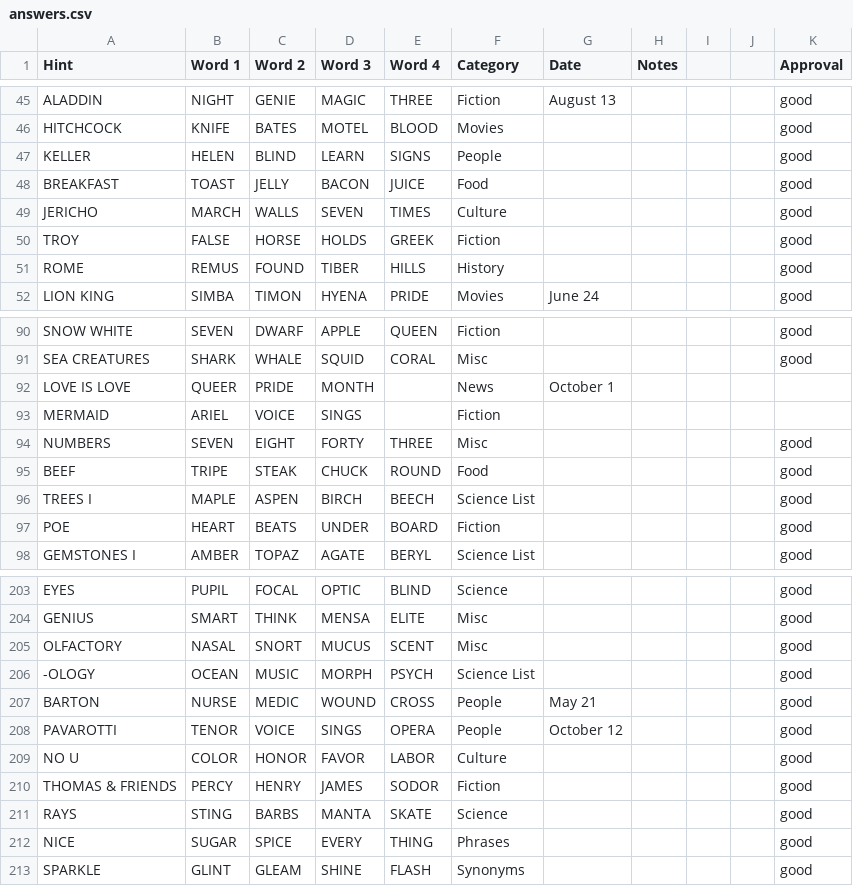
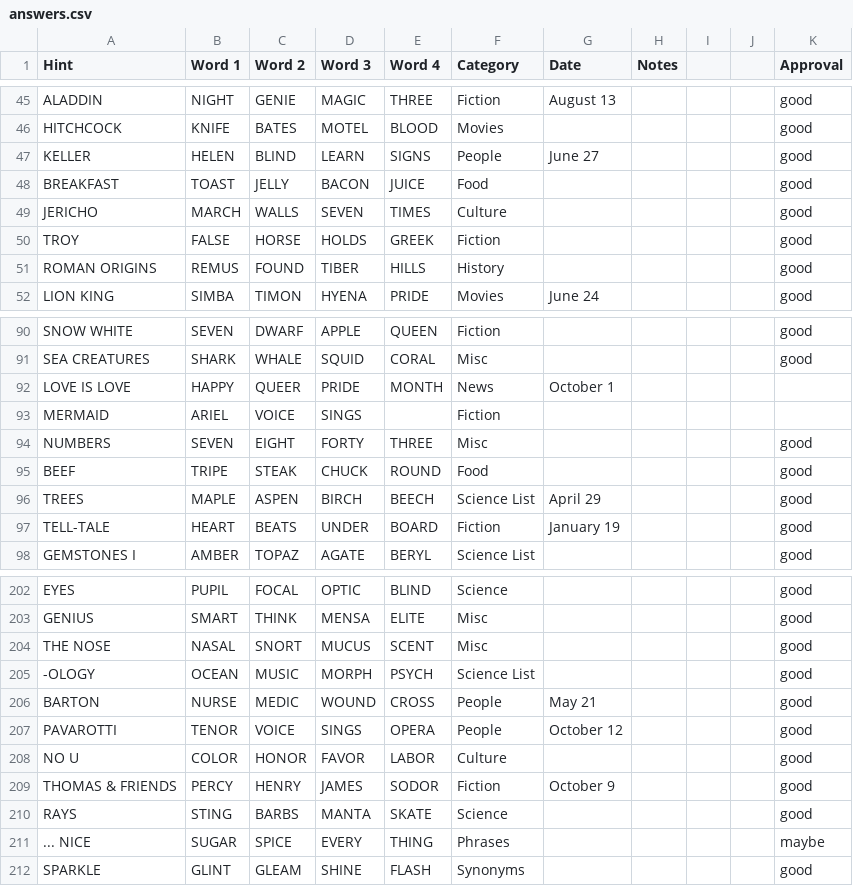
Before and after one commit to kg583/topicle, a CSV file: data/answers.csv, drawn as a sheet; only a part is shown, gaps mark what is left out; the diff covers the shown part only.

```diff
--- a/data/answers.csv
+++ b/data/answers.csv
@@ -46,3 +46,3 @@ ALADDIN,NIGHT,GENIE,MAGIC,THREE,Fiction,August 13,,,,good
 HITCHCOCK,KNIFE,BATES,MOTEL,BLOOD,Movies,,,,,good
-KELLER,HELEN,BLIND,LEARN,SIGNS,People,,,,,good
+KELLER,HELEN,BLIND,LEARN,SIGNS,People,June 27,,,,good
 BREAKFAST,TOAST,JELLY,BACON,JUICE,Food,,,,,good
@@ -50,3 +50,3 @@ JERICHO,MARCH,WALLS,SEVEN,TIMES,Culture,,,,,good
 TROY,FALSE,HORSE,HOLDS,GREEK,Fiction,,,,,good
-ROME,REMUS,FOUND,TIBER,HILLS,History,,,,,good
+ROMAN ORIGINS,REMUS,FOUND,TIBER,HILLS,History,,,,,good
 LION KING,SIMBA,TIMON,HYENA,PRIDE,Movies,June 24,,,,good
@@ -91,3 +91,3 @@ SNOW WHITE,SEVEN,DWARF,APPLE,QUEEN,Fiction,,,,,good
 SEA CREATURES,SHARK,WHALE,SQUID,CORAL,Misc,,,,,good
-LOVE IS LOVE,QUEER,PRIDE,MONTH,,News,October 1,,,,
+LOVE IS LOVE,HAPPY,QUEER,PRIDE,MONTH,News,October 1,,,,
 MERMAID,ARIEL,VOICE,SINGS,,Fiction,,,,,
@@ -95,4 +95,4 @@ NUMBERS,SEVEN,EIGHT,FORTY,THREE,Misc,,,,,good
 BEEF,TRIPE,STEAK,CHUCK,ROUND,Food,,,,,good
-TREES I,MAPLE,ASPEN,BIRCH,BEECH,Science List,,,,,good
-POE,HEART,BEATS,UNDER,BOARD,Fiction,,,,,good
+TREES,MAPLE,ASPEN,BIRCH,BEECH,Science List,April 29,,,,good
+TELL-TALE,HEART,BEATS,UNDER,BOARD,Fiction,January 19,,,,good
 GEMSTONES I,AMBER,TOPAZ,AGATE,BERYL,Science List,,,,,good
@@ -204,3 +203,3 @@ EYES,PUPIL,FOCAL,OPTIC,BLIND,Science,,,,,good
 GENIUS,SMART,THINK,MENSA,ELITE,Misc,,,,,good
-OLFACTORY,NASAL,SNORT,MUCUS,SCENT,Misc,,,,,good
+THE NOSE,NASAL,SNORT,MUCUS,SCENT,Misc,,,,,good
 -OLOGY,OCEAN,MUSIC,MORPH,PSYCH,Science List,,,,,good
@@ -209,5 +208,5 @@ PAVAROTTI,TENOR,VOICE,SINGS,OPERA,People,October 12,,,,good
 NO U,COLOR,HONOR,FAVOR,LABOR,Culture,,,,,good
-THOMAS & FRIENDS,PERCY,HENRY,JAMES,SODOR,Fiction,,,,,good
+THOMAS & FRIENDS,PERCY,HENRY,JAMES,SODOR,Fiction,October 9,,,,good
 RAYS,STING,BARBS,MANTA,SKATE,Science,,,,,good
-NICE,SUGAR,SPICE,EVERY,THING,Phrases,,,,,good
+... NICE,SUGAR,SPICE,EVERY,THING,Phrases,,,,,maybe
 SPARKLE,GLINT,GLEAM,SHINE,FLASH,Synonyms,,,,,good
```
Also changed, not shown: 7 added rows, 4 removed rows and 47 edited cells elsewhere in this file, 3 other files.
